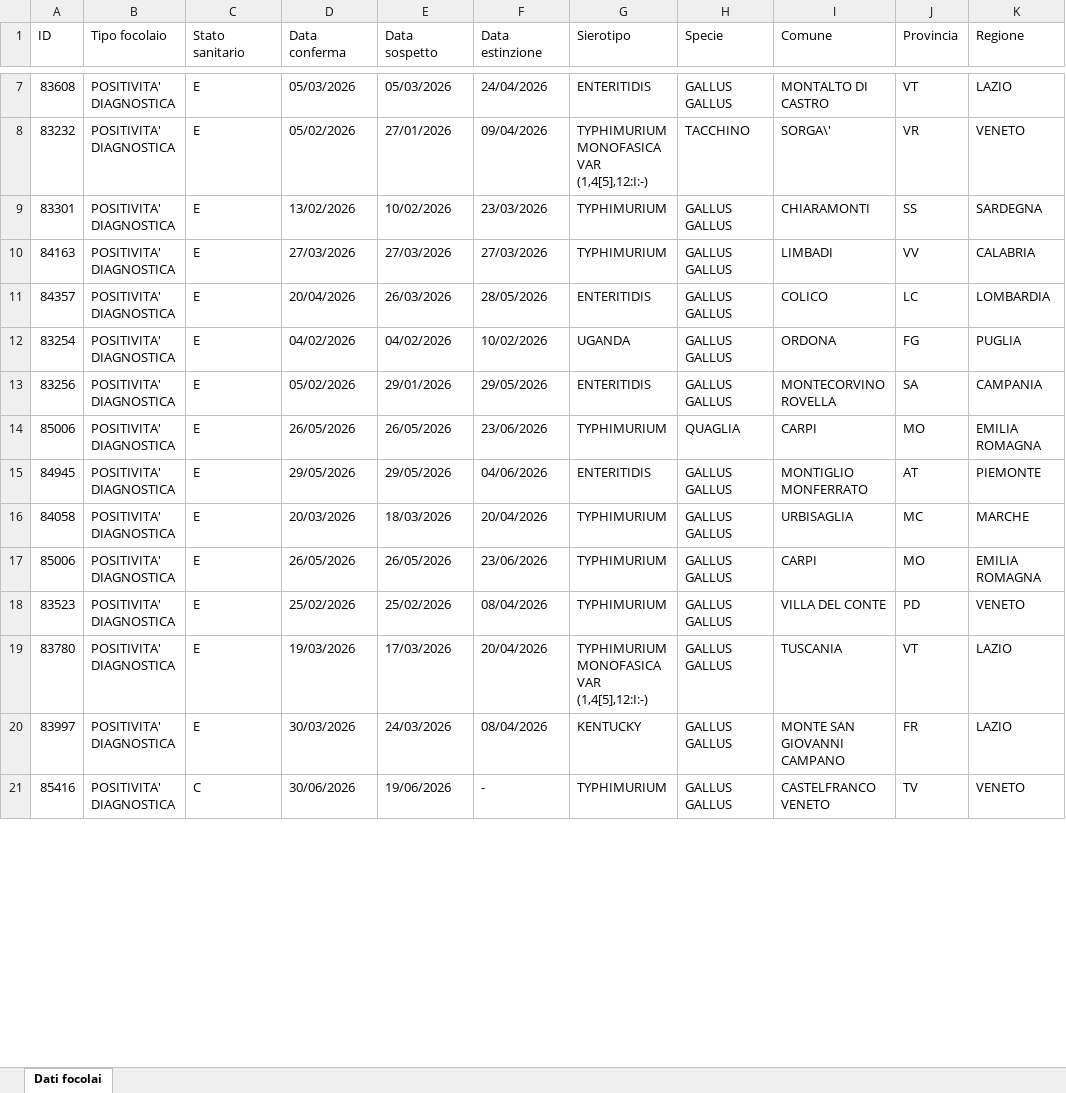
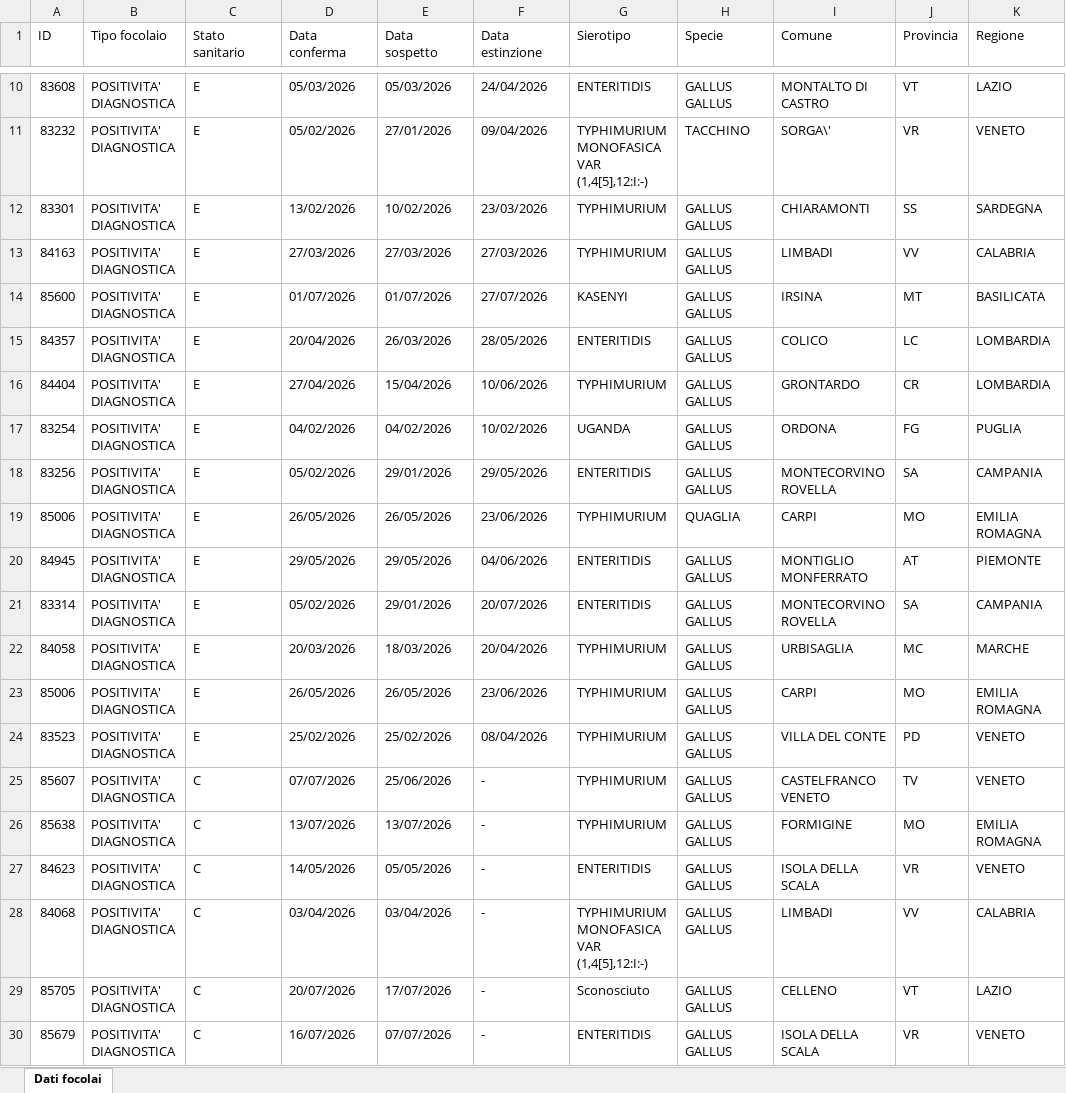
Before and after one commit to comunicazionenibbiotec-droid/vet-alert-backend-api, an Excel workbook: data/raw/benv_exports/salmonellosi_aviare_non_tifoidee_2026_italia.xlsx, sheet Dati focolai, drawn as a sheet; only a part is shown, gaps mark what is left out; the shorter side is filled out with more unchanged rows; values as stored, in another font and other column widths than the file's, no borders; the diff covers the shown part only; the diff names each change by its address in the sheet, - before the commit and + after, or states it on an @@ line.

```diff
--- a/data/raw/benv_exports/salmonellosi_aviare_non_tifoidee_2026_italia.xlsx (sheet Dati focolai)
+++ b/data/raw/benv_exports/salmonellosi_aviare_non_tifoidee_2026_italia.xlsx (sheet Dati focolai)
+row 14: 85600 | POSITIVITA' DIAGNOSTICA | E | 01/07/2026 | 01/07/2026 | 27/07/2026 | KASENYI | GALLUS GALLUS | IRSINA | MT | BASILICATA
+row 16: 84404 | POSITIVITA' DIAGNOSTICA | E | 27/04/2026 | 15/04/2026 | 10/06/2026 | TYPHIMURIUM | GALLUS GALLUS | GRONTARDO | CR | LOMBARDIA
+row 21: 83314 | POSITIVITA' DIAGNOSTICA | E | 05/02/2026 | 29/01/2026 | 20/07/2026 | ENTERITIDIS | GALLUS GALLUS | MONTECORVINO ROVELLA | SA | CAMPANIA
@@ row 19 moved to row 2: 83780 @@
@@ row 20 moved to row 3: 83997 @@
+row 25: 85607 | POSITIVITA' DIAGNOSTICA | C | 07/07/2026 | 25/06/2026 | - | TYPHIMURIUM | GALLUS GALLUS | CASTELFRANCO VENETO | TV | VENETO
+row 26: 85638 | POSITIVITA' DIAGNOSTICA | C | 13/07/2026 | 13/07/2026 | - | TYPHIMURIUM | GALLUS GALLUS | FORMIGINE | MO | EMILIA ROMAGNA
@@ row 22 moved to row 28: 84068 @@
+row 29: 85705 | POSITIVITA' DIAGNOSTICA | C | 20/07/2026 | 17/07/2026 | - | Sconosciuto | GALLUS GALLUS | CELLENO | VT | LAZIO
+row 30: 85679 | POSITIVITA' DIAGNOSTICA | C | 16/07/2026 | 07/07/2026 | - | ENTERITIDIS | GALLUS GALLUS | ISOLA DELLA SCALA | VR | VENETO
```
Also changed, not shown: 2 added rows, 2 removed rows and 5 moved rows elsewhere in this sheet, data/raw/benv_exports/leishmaniosi_2026_italia.xlsx, data/raw/benv_exports/peste_suina_africana_2026_italia.xlsx, 23 other files.
